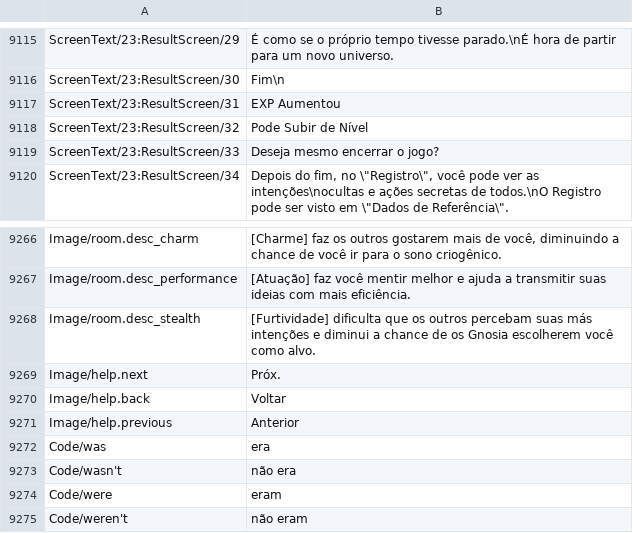
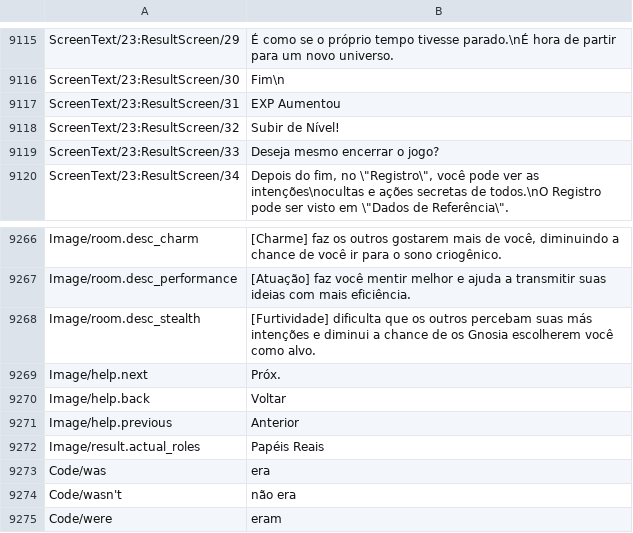
Before and after one commit to leonardoreali/gnosia-translation, a TSV file: translations/pt-BR.tsv, drawn as a sheet; only a part is shown, gaps mark what is left out; the shorter side is filled out with more unchanged rows.

```diff
--- a/translations/pt-BR.tsv
+++ b/translations/pt-BR.tsv
@@ -9117,3 +9117,3 @@ ScreenText/23:ResultScreen/30	Fim\n
 ScreenText/23:ResultScreen/31	EXP Aumentou
-ScreenText/23:ResultScreen/32	Pode Subir de Nível
+ScreenText/23:ResultScreen/32	Subir de Nível!
 ScreenText/23:ResultScreen/33	Deseja mesmo encerrar o jogo?
@@ -9271,2 +9271,3 @@ Image/help.back	Voltar
 Image/help.previous	Anterior
+Image/result.actual_roles	Papéis Reais
 Code/was	era
```
Also changed, not shown: translations/de.tsv, translations/es.tsv, 4 other files.
